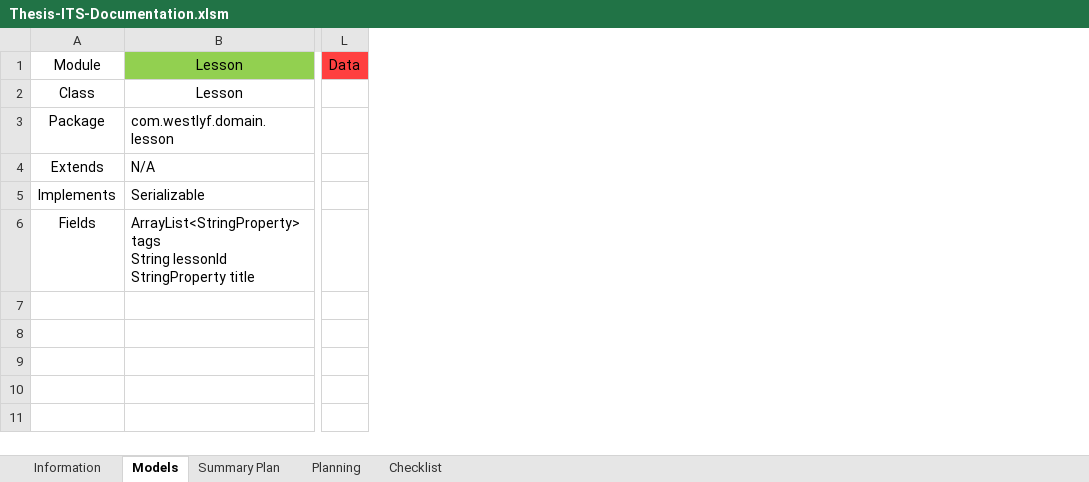
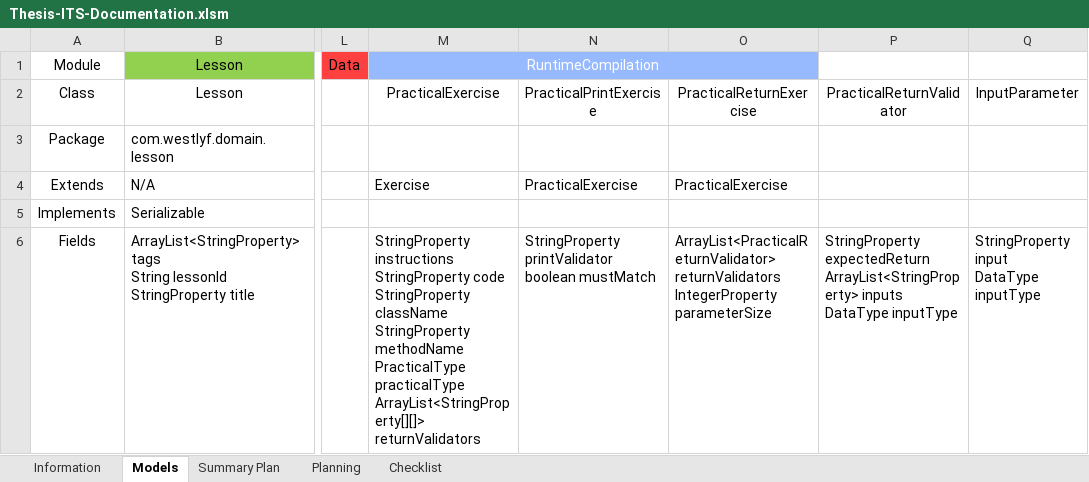
Before and after one commit to robertoguazon/Thesis-ITS, an Excel workbook: Thesis-ITS-Documentation.xlsm, sheet Models, drawn as a sheet; only a part is shown, gaps mark what is left out; values as stored, in another font and other column widths than the file's, no borders; ↵ is a line break in a cell; the diff names each change by its address in the sheet, - before the commit and + after, or states it on an @@ line.

Commit message:
models and some Makers for PracticalExercises

```diff
--- a/Thesis-ITS-Documentation.xlsm (sheet Models)
+++ b/Thesis-ITS-Documentation.xlsm (sheet Models)
+column M (PracticalExercise), row 1: RuntimeCompilation; rows 4-6: Exercise |  | StringProperty instructions ↵ StringProperty code ↵ StringProperty className ↵ StringProperty methodName ↵ PracticalType practicalType ↵ ArrayList<StringProperty[][]> returnValidators
+column N (PracticalPrintExercise), rows 4-6: PracticalExercise |  | StringProperty printValidator ↵ boolean mustMatch
+column O (PracticalReturnExercise), rows 4-6: PracticalExercise |  | ArrayList<PracticalReturnValidator> returnValidators ↵ IntegerProperty parameterSize
+column P (PracticalReturnValidator), row 6: StringProperty expectedReturn ↵ ArrayList<StringProperty> inputs ↵ DataType inputType
+column Q (InputParameter), row 6: StringProperty input ↵ DataType inputType
```
Also changed, not shown: sheet Checklist, sheet Summary Plan, sheet Planning, charts or pictures, 33 other files.
